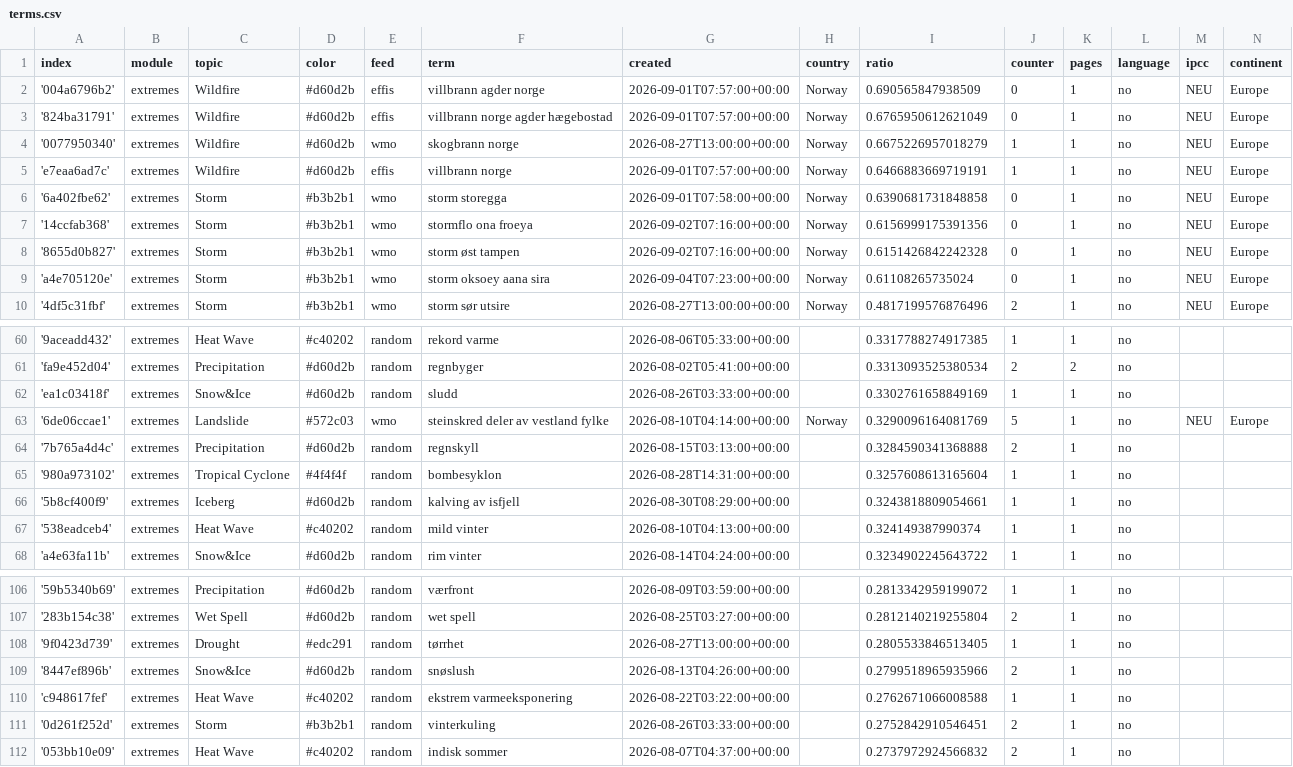
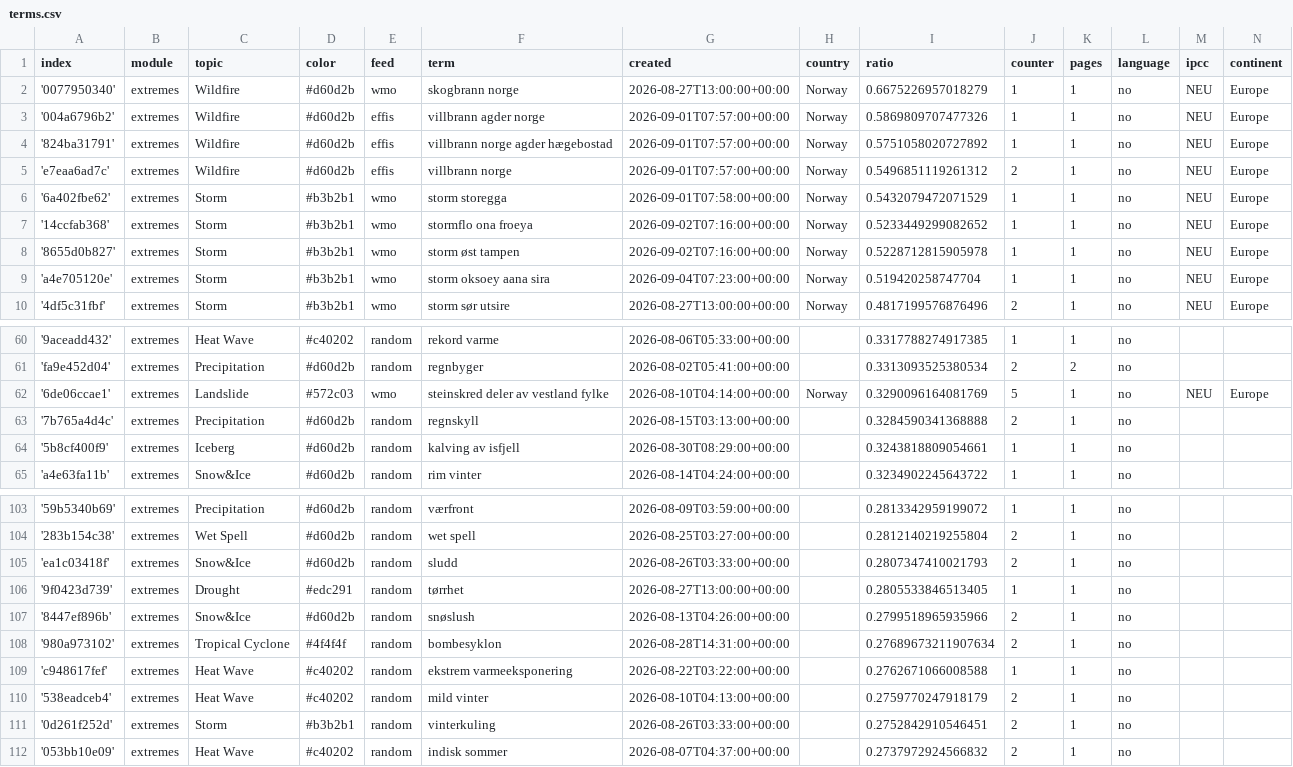
Before and after one commit to sonjanews/norwegianExtreme, a CSV file: terms.csv, drawn as a sheet; only a part is shown, gaps mark what is left out.

Commit message:
Commit from GitHub Actions (harvest:0.0)

```diff
--- a/terms.csv
+++ b/terms.csv
@@ -1,10 +1,10 @@
 index,module,topic,color,feed,term,created,country,ratio,counter,pages,language,ipcc,continent
-'004a6796b2',extremes,Wildfire,#d60d2b,effis,villbrann agder norge,2026-09-01T07:57:00+00:00,Norway,0.690565847938509,0,1,no,NEU,Europe
-'824ba31791',extremes,Wildfire,#d60d2b,effis,villbrann norge agder hægebostad,2026-09-01T07:57:00+00:00,Norway,0.6765950612621049,0,1,no,NEU,Europe
 '0077950340',extremes,Wildfire,#d60d2b,wmo,skogbrann norge,2026-08-27T13:00:00+00:00,Norway,0.6675226957018279,1,1,no,NEU,Europe
-'e7eaa6ad7c',extremes,Wildfire,#d60d2b,effis,villbrann norge,2026-09-01T07:57:00+00:00,Norway,0.6466883669719191,1,1,no,NEU,Europe
-'6a402fbe62',extremes,Storm,#b3b2b1,wmo,storm storegga,2026-09-01T07:58:00+00:00,Norway,0.6390681731848858,0,1,no,NEU,Europe
-'14ccfab368',extremes,Storm,#b3b2b1,wmo,stormflo ona froeya,2026-09-02T07:16:00+00:00,Norway,0.6156999175391356,0,1,no,NEU,Europe
-'8655d0b827',extremes,Storm,#b3b2b1,wmo,storm øst tampen,2026-09-02T07:16:00+00:00,Norway,0.6151426842242328,0,1,no,NEU,Europe
-'a4e705120e',extremes,Storm,#b3b2b1,wmo,storm oksoey aana sira,2026-09-04T07:23:00+00:00,Norway,0.61108265735024,0,1,no,NEU,Europe
+'004a6796b2',extremes,Wildfire,#d60d2b,effis,villbrann agder norge,2026-09-01T07:57:00+00:00,Norway,0.5869809707477326,1,1,no,NEU,Europe
+'824ba31791',extremes,Wildfire,#d60d2b,effis,villbrann norge agder hægebostad,2026-09-01T07:57:00+00:00,Norway,0.5751058020727892,1,1,no,NEU,Europe
+'e7eaa6ad7c',extremes,Wildfire,#d60d2b,effis,villbrann norge,2026-09-01T07:57:00+00:00,Norway,0.5496851119261312,2,1,no,NEU,Europe
+'6a402fbe62',extremes,Storm,#b3b2b1,wmo,storm storegga,2026-09-01T07:58:00+00:00,Norway,0.5432079472071529,1,1,no,NEU,Europe
+'14ccfab368',extremes,Storm,#b3b2b1,wmo,stormflo ona froeya,2026-09-02T07:16:00+00:00,Norway,0.5233449299082652,1,1,no,NEU,Europe
+'8655d0b827',extremes,Storm,#b3b2b1,wmo,storm øst tampen,2026-09-02T07:16:00+00:00,Norway,0.5228712815905978,1,1,no,NEU,Europe
+'a4e705120e',extremes,Storm,#b3b2b1,wmo,storm oksoey aana sira,2026-09-04T07:23:00+00:00,Norway,0.519420258747704,1,1,no,NEU,Europe
 '4df5c31fbf',extremes,Storm,#b3b2b1,wmo,storm sør utsire,2026-08-27T13:00:00+00:00,Norway,0.4817199576876496,2,1,no,NEU,Europe
@@ -61,8 +61,5 @@ index,module,topic,color,feed,term,created,country,ratio,counter,pages,language,
 'fa9e452d04',extremes,Precipitation,#d60d2b,random,regnbyger,2026-08-02T05:41:00+00:00,,0.3313093525380534,2,2,no,,
-'ea1c03418f',extremes,Snow&Ice,#d60d2b,random,sludd,2026-08-26T03:33:00+00:00,,0.3302761658849169,1,1,no,,
 '6de06ccae1',extremes,Landslide,#572c03,wmo,steinskred deler av vestland fylke,2026-08-10T04:14:00+00:00,Norway,0.3290096164081769,5,1,no,NEU,Europe
 '7b765a4d4c',extremes,Precipitation,#d60d2b,random,regnskyll,2026-08-15T03:13:00+00:00,,0.3284590341368888,2,1,no,,
-'980a973102',extremes,Tropical Cyclone,#4f4f4f,random,bombesyklon,2026-08-28T14:31:00+00:00,,0.3257608613165604,1,1,no,,
 '5b8cf400f9',extremes,Iceberg,#d60d2b,random,kalving av isfjell,2026-08-30T08:29:00+00:00,,0.3243818809054661,1,1,no,,
-'538eadceb4',extremes,Heat Wave,#c40202,random,mild vinter,2026-08-10T04:13:00+00:00,,0.324149387990374,1,1,no,,
 'a4e63fa11b',extremes,Snow&Ice,#d60d2b,random,rim vinter,2026-08-14T04:24:00+00:00,,0.3234902245643722,1,1,no,,
@@ -107,5 +104,8 @@ index,module,topic,color,feed,term,created,country,ratio,counter,pages,language,
 '283b154c38',extremes,Wet Spell,#d60d2b,random,wet spell,2026-08-25T03:27:00+00:00,,0.2812140219255804,2,1,no,,
+'ea1c03418f',extremes,Snow&Ice,#d60d2b,random,sludd,2026-08-26T03:33:00+00:00,,0.2807347410021793,2,1,no,,
 '9f0423d739',extremes,Drought,#edc291,random,tørrhet,2026-08-27T13:00:00+00:00,,0.2805533846513405,1,1,no,,
 '8447ef896b',extremes,Snow&Ice,#d60d2b,random,snøslush,2026-08-13T04:26:00+00:00,,0.2799518965935966,2,1,no,,
+'980a973102',extremes,Tropical Cyclone,#4f4f4f,random,bombesyklon,2026-08-28T14:31:00+00:00,,0.27689673211907634,2,1,no,,
 'c948617fef',extremes,Heat Wave,#c40202,random,ekstrem varmeeksponering,2026-08-22T03:22:00+00:00,,0.2762671066008588,1,1,no,,
+'538eadceb4',extremes,Heat Wave,#c40202,random,mild vinter,2026-08-10T04:13:00+00:00,,0.2759770247918179,2,1,no,,
 '0d261f252d',extremes,Storm,#b3b2b1,random,vinterkuling,2026-08-26T03:33:00+00:00,,0.2752842910546451,2,1,no,,
```
